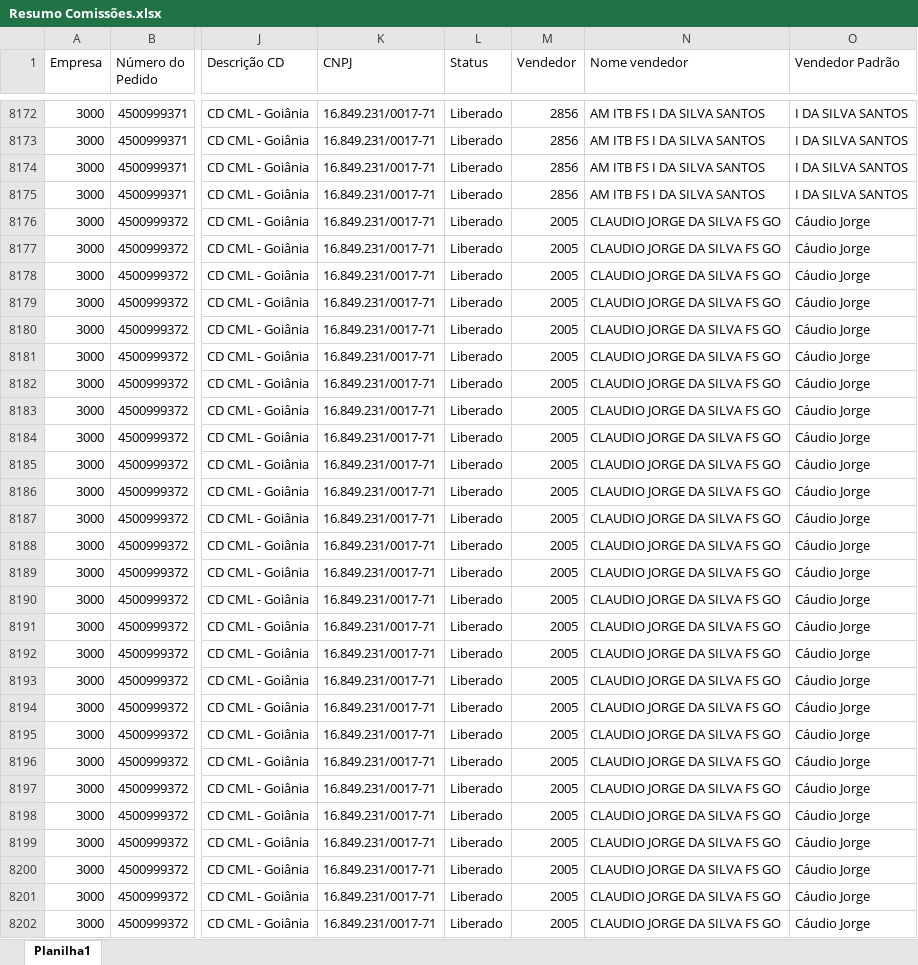
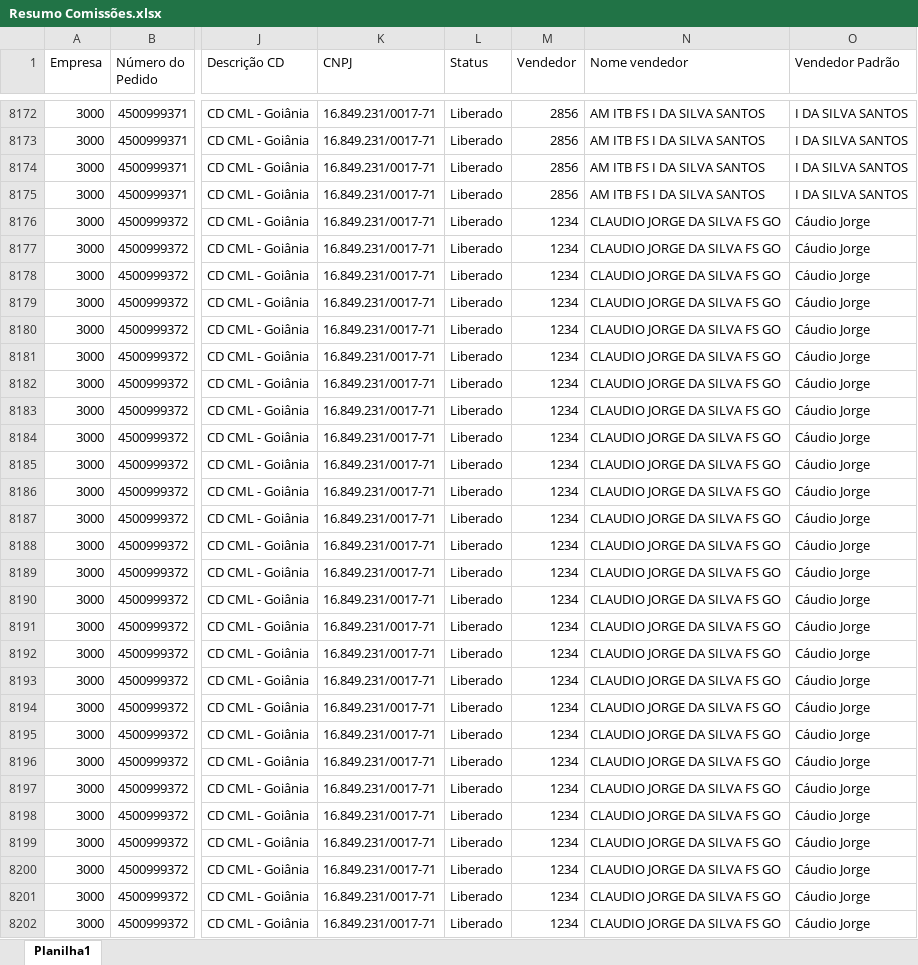
Before and after one commit to comissaofood/comissaofood.github.io, an Excel workbook: Resumo Comissões.xlsx, sheet Planilha1, drawn as a sheet; only a part is shown, gaps mark what is left out; values as stored, in another font and other column widths than the file's, no borders; the diff covers the shown part only; the diff names each change by its address in the sheet, - before the commit and + after, or states it on an @@ line.

```diff
--- a/Resumo Comissões.xlsx (sheet Planilha1)
+++ b/Resumo Comissões.xlsx (sheet Planilha1)
-M8176:M8202 (Vendedor): 2005
+M8176:M8202 (Vendedor): 1234
```
Also changed, not shown: 755 edited cells elsewhere in this sheet.
